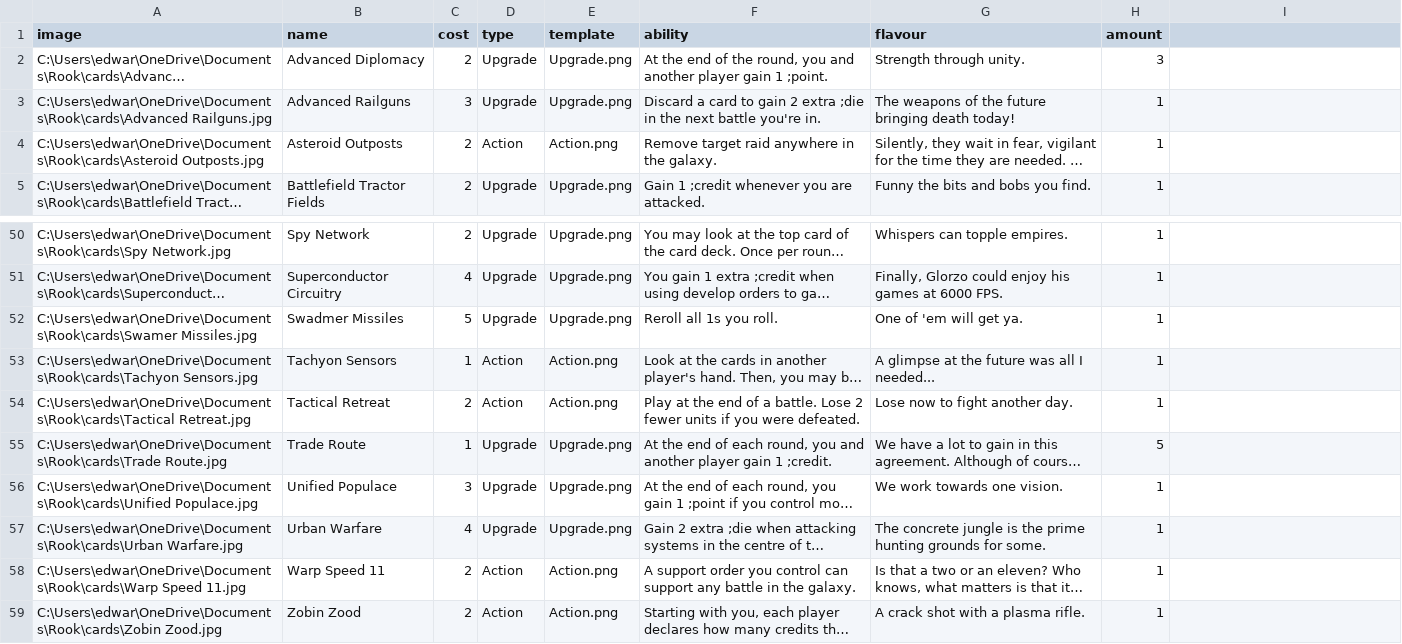
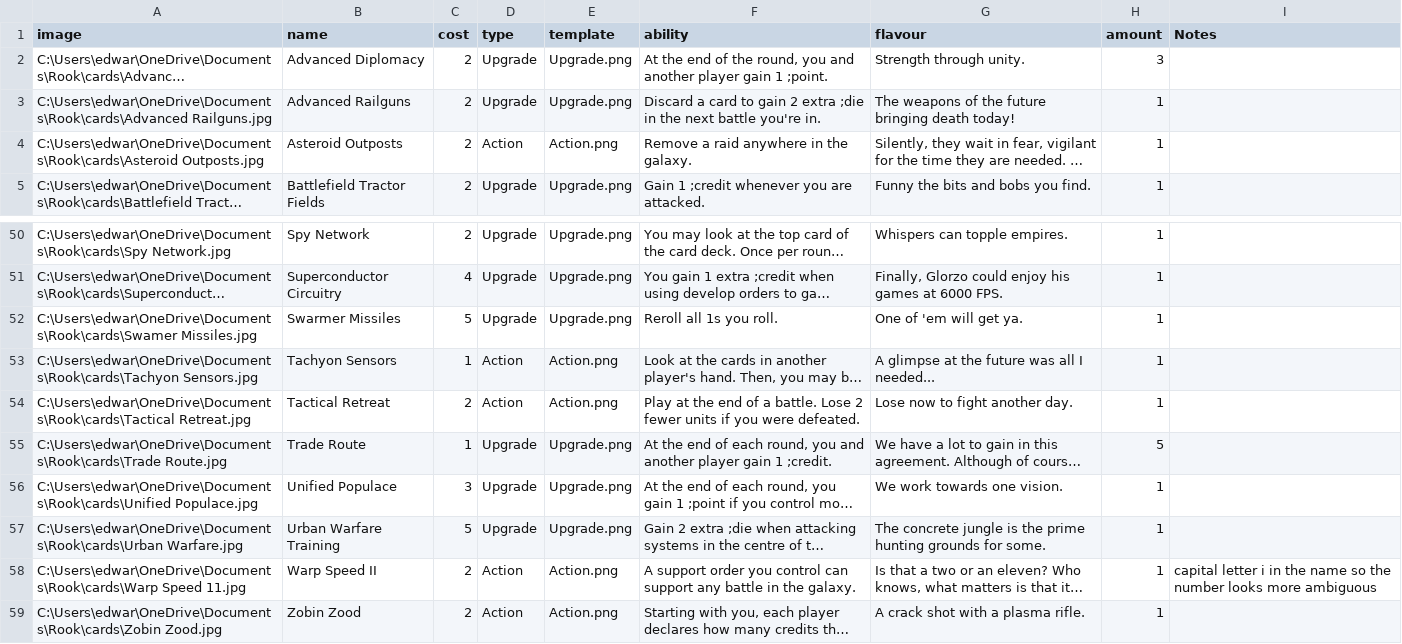
Before and after one commit to EdwardGilford/empire-andromeda, a CSV file: Cards/ea_card_for_edit.csv, drawn as a sheet; only a part is shown, gaps mark what is left out; long unchanged cells end in …; the diff covers the shown part only; the diff names each change by its address in the sheet, - before the commit and + after, or states it on an @@ line.

```diff
--- a/Cards/ea_card_for_edit.csv
+++ b/Cards/ea_card_for_edit.csv
-I1: (empty)
+I1: Notes
-C3 (cost): 3
+C3 (cost): 2
-F4 (ability): Remove target raid anywhere in the galaxy.
+F4 (ability): Remove a raid anywhere in the galaxy.
-B52 (name): Swadmer Missiles
+B52 (name): Swarmer Missiles
-B57 (name): Urban Warfare
+B57 (name): Urban Warfare Training
-C57 (cost): 4
+C57 (cost): 5
-B58 (name): Warp Speed 11
+B58 (name): Warp Speed II
-I58 (Notes): (empty)
+I58 (Notes): capital letter i in the name so the number looks more ambiguous
```
Also changed, not shown: 17 edited cells elsewhere in this file, 1 other file.
